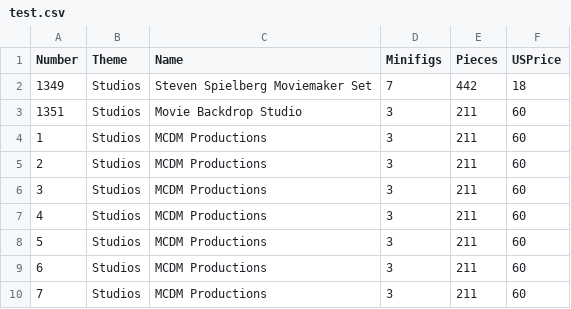
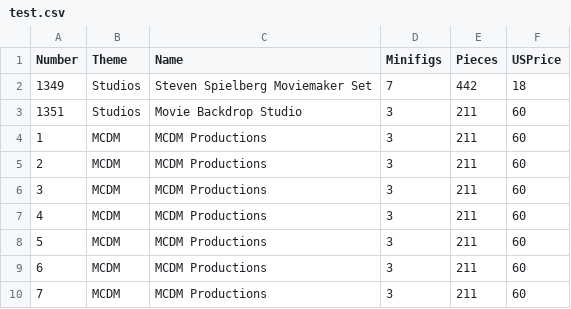
Before and after one commit to jtrosty/COP3503, a CSV file: labs/Lab4/test.csv, drawn as a sheet.

Commit message:
Copmleted case 4 of output, theme search

```diff
--- a/labs/Lab4/test.csv
+++ b/labs/Lab4/test.csv
@@ -3,8 +3,8 @@ Number,Theme,Name,Minifigs,Pieces,USPrice
 1351,Studios,Movie Backdrop Studio,3,211,60
-1,Studios,MCDM Productions,3,211,60
-2,Studios,MCDM Productions,3,211,60
-3,Studios,MCDM Productions,3,211,60
-4,Studios,MCDM Productions,3,211,60
-5,Studios,MCDM Productions,3,211,60
-6,Studios,MCDM Productions,3,211,60
-7,Studios,MCDM Productions,3,211,60
+1,MCDM,MCDM Productions,3,211,60
+2,MCDM,MCDM Productions,3,211,60
+3,MCDM,MCDM Productions,3,211,60
+4,MCDM,MCDM Productions,3,211,60
+5,MCDM,MCDM Productions,3,211,60
+6,MCDM,MCDM Productions,3,211,60
+7,MCDM,MCDM Productions,3,211,60
```
Also changed, not shown: 1 other file.
